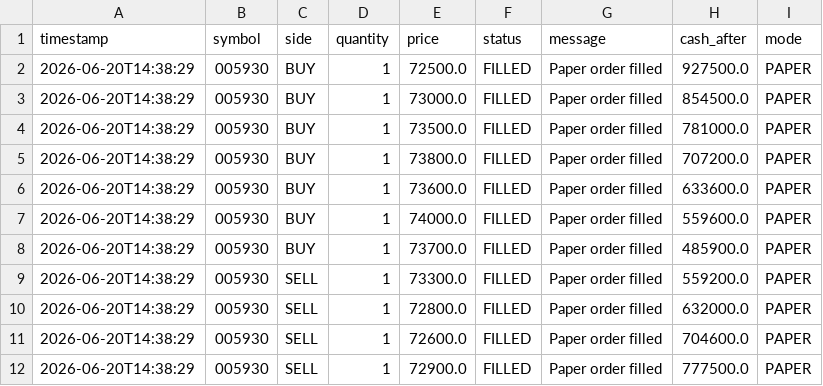
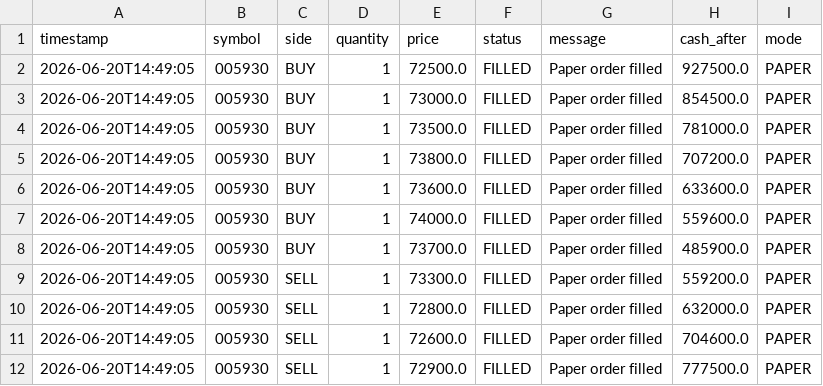
Before and after one commit to tayam08/kis-trading, a CSV file: logs/simulated_trade_history.csv, drawn as a sheet.

```diff
--- a/logs/simulated_trade_history.csv
+++ b/logs/simulated_trade_history.csv
@@ -1,12 +1,12 @@
 timestamp,symbol,side,quantity,price,status,message,cash_after,mode
-2026-06-20T14:38:29,005930,BUY,1,72500.0,FILLED,Paper order filled,927500.0,PAPER
-2026-06-20T14:38:29,005930,BUY,1,73000.0,FILLED,Paper order filled,854500.0,PAPER
-2026-06-20T14:38:29,005930,BUY,1,73500.0,FILLED,Paper order filled,781000.0,PAPER
-2026-06-20T14:38:29,005930,BUY,1,73800.0,FILLED,Paper order filled,707200.0,PAPER
-2026-06-20T14:38:29,005930,BUY,1,73600.0,FILLED,Paper order filled,633600.0,PAPER
-2026-06-20T14:38:29,005930,BUY,1,74000.0,FILLED,Paper order filled,559600.0,PAPER
-2026-06-20T14:38:29,005930,BUY,1,73700.0,FILLED,Paper order filled,485900.0,PAPER
-2026-06-20T14:38:29,005930,SELL,1,73300.0,FILLED,Paper order filled,559200.0,PAPER
-2026-06-20T14:38:29,005930,SELL,1,72800.0,FILLED,Paper order filled,632000.0,PAPER
-2026-06-20T14:38:29,005930,SELL,1,72600.0,FILLED,Paper order filled,704600.0,PAPER
-2026-06-20T14:38:29,005930,SELL,1,72900.0,FILLED,Paper order filled,777500.0,PAPER
+2026-06-20T14:49:05,005930,BUY,1,72500.0,FILLED,Paper order filled,927500.0,PAPER
+2026-06-20T14:49:05,005930,BUY,1,73000.0,FILLED,Paper order filled,854500.0,PAPER
+2026-06-20T14:49:05,005930,BUY,1,73500.0,FILLED,Paper order filled,781000.0,PAPER
+2026-06-20T14:49:05,005930,BUY,1,73800.0,FILLED,Paper order filled,707200.0,PAPER
+2026-06-20T14:49:05,005930,BUY,1,73600.0,FILLED,Paper order filled,633600.0,PAPER
+2026-06-20T14:49:05,005930,BUY,1,74000.0,FILLED,Paper order filled,559600.0,PAPER
+2026-06-20T14:49:05,005930,BUY,1,73700.0,FILLED,Paper order filled,485900.0,PAPER
+2026-06-20T14:49:05,005930,SELL,1,73300.0,FILLED,Paper order filled,559200.0,PAPER
+2026-06-20T14:49:05,005930,SELL,1,72800.0,FILLED,Paper order filled,632000.0,PAPER
+2026-06-20T14:49:05,005930,SELL,1,72600.0,FILLED,Paper order filled,704600.0,PAPER
+2026-06-20T14:49:05,005930,SELL,1,72900.0,FILLED,Paper order filled,777500.0,PAPER
```
Also changed, not shown: 7 other files.
